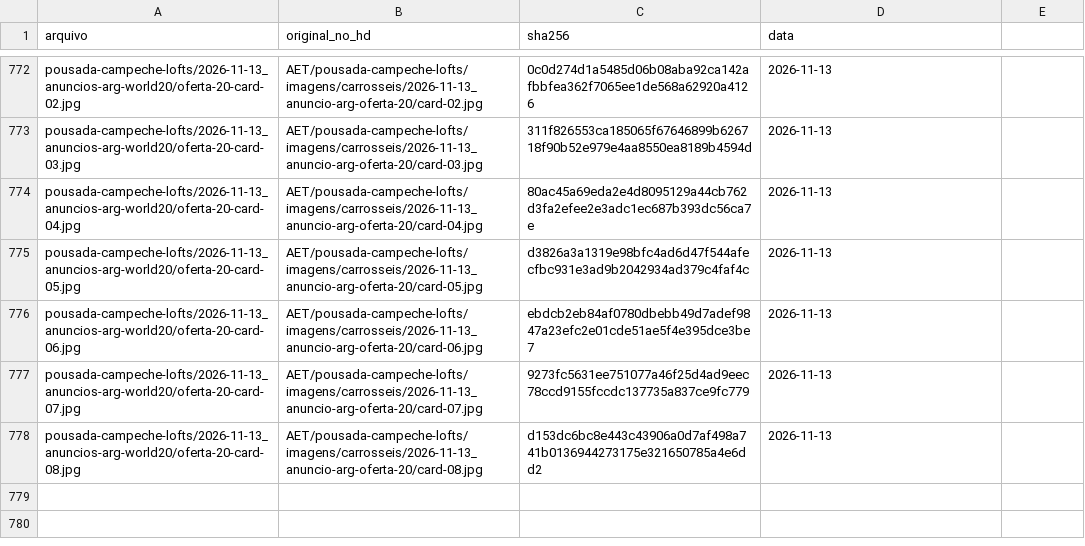
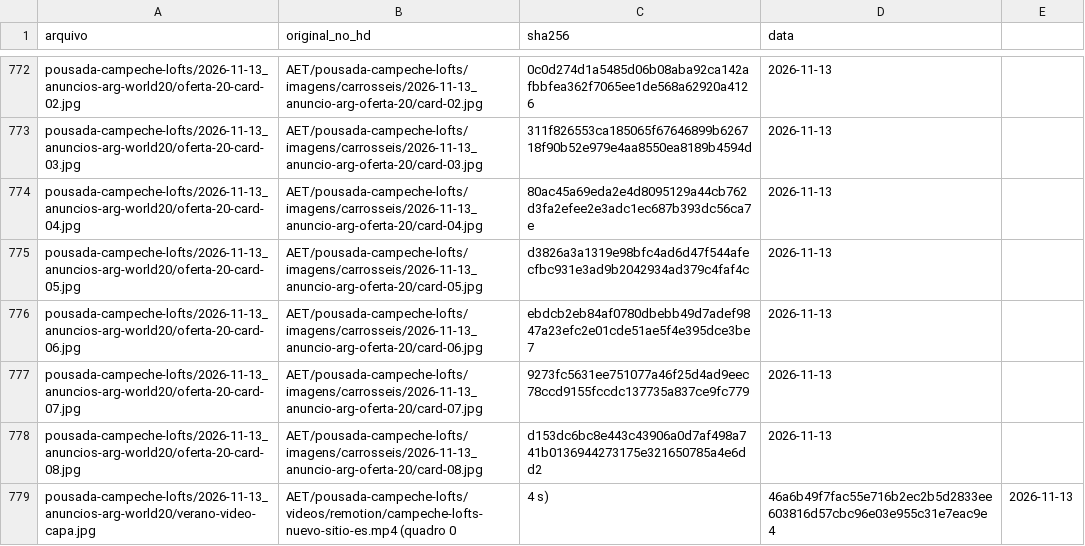
Before and after one commit to techaet/carrosseis-publico, a CSV file: manifesto.csv, drawn as a sheet; only a part is shown, gaps mark what is left out.

```diff
--- a/manifesto.csv
+++ b/manifesto.csv
@@ -778 +778,2 @@ pousada-campeche-lofts/2026-11-13_anuncios-arg-world20/oferta-20-card-07.jpg,AET
 pousada-campeche-lofts/2026-11-13_anuncios-arg-world20/oferta-20-card-08.jpg,AET/pousada-campeche-lofts/imagens/carrosseis/2026-11-13_anuncio-arg-oferta-20/card-08.jpg,d153dc6bc8e443c43906a0d7af498a741b0136944273175e321650785a4e6dd2,2026-11-13
+pousada-campeche-lofts/2026-11-13_anuncios-arg-world20/verano-video-capa.jpg,AET/pousada-campeche-lofts/videos/remotion/campeche-lofts-nuevo-sitio-es.mp4 (quadro 0,4 s),46a6b49f7fac55e716b2ec2b5d2833ee603816d57cbc96e03e955c31e7eac9e4,2026-11-13
```
Also changed, not shown: 2 other files.
